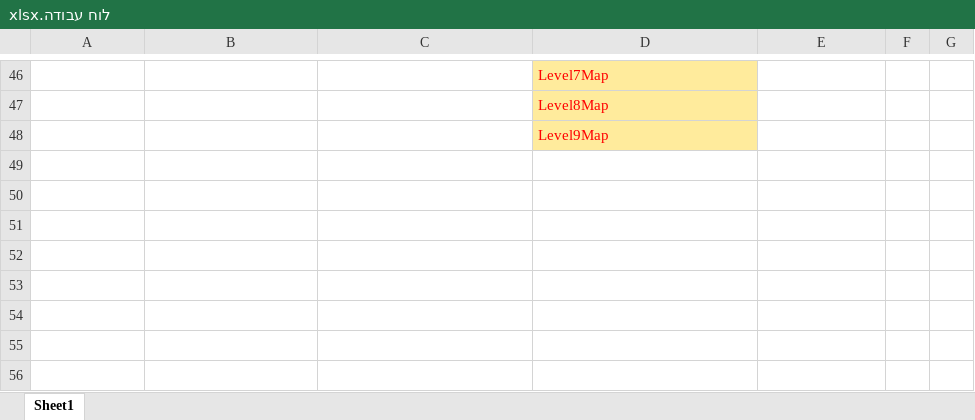
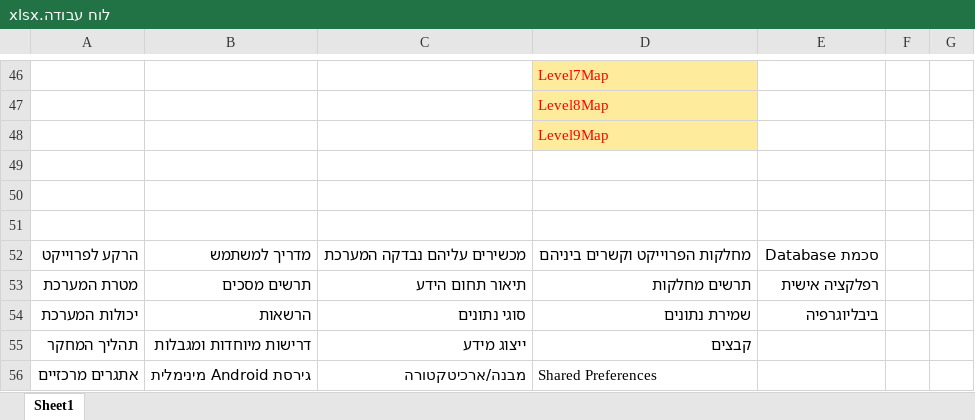
Before and after one commit to Avasay-Sayava/BagrutProject, an Excel workbook: ProjectBook/לוח עבודה.xlsx, sheet Sheet1, drawn as a sheet; only a part is shown, gaps mark what is left out; values as stored, in another font and other column widths than the file's, no borders; the diff names each change by its address in the sheet, - before the commit and + after, or states it on an @@ line.

```diff
--- a/ProjectBook/לוח עבודה.xlsx (sheet Sheet1)
+++ b/ProjectBook/לוח עבודה.xlsx (sheet Sheet1)
+row 49: (empty)
+row 50: (empty)
+row 51: (empty)
+row 52: הרקע לפרוייקט | מדריך למשתמש | מכשירים עליהם נבדקה המערכת | מחלקות הפרוייקט וקשרים ביניהם | סכמת Database
+row 53: מטרת המערכת | תרשים מסכים | תיאור תחום הידע | תרשים מחלקות | רפלקציה אישית
+row 54: יכולות המערכת | הרשאות | סוגי נתונים | שמירת נתונים | ביבליוגרפיה
+row 55: תהליך המחקר | דרישות מיוחדות ומגבלות | ייצוג מידע | קבצים
+row 56: אתגרים מרכזיים | גירסת Android מינימלית | מבנה/ארכיטקטורה | Shared Preferences
```
Also changed, not shown: 3 other files.
